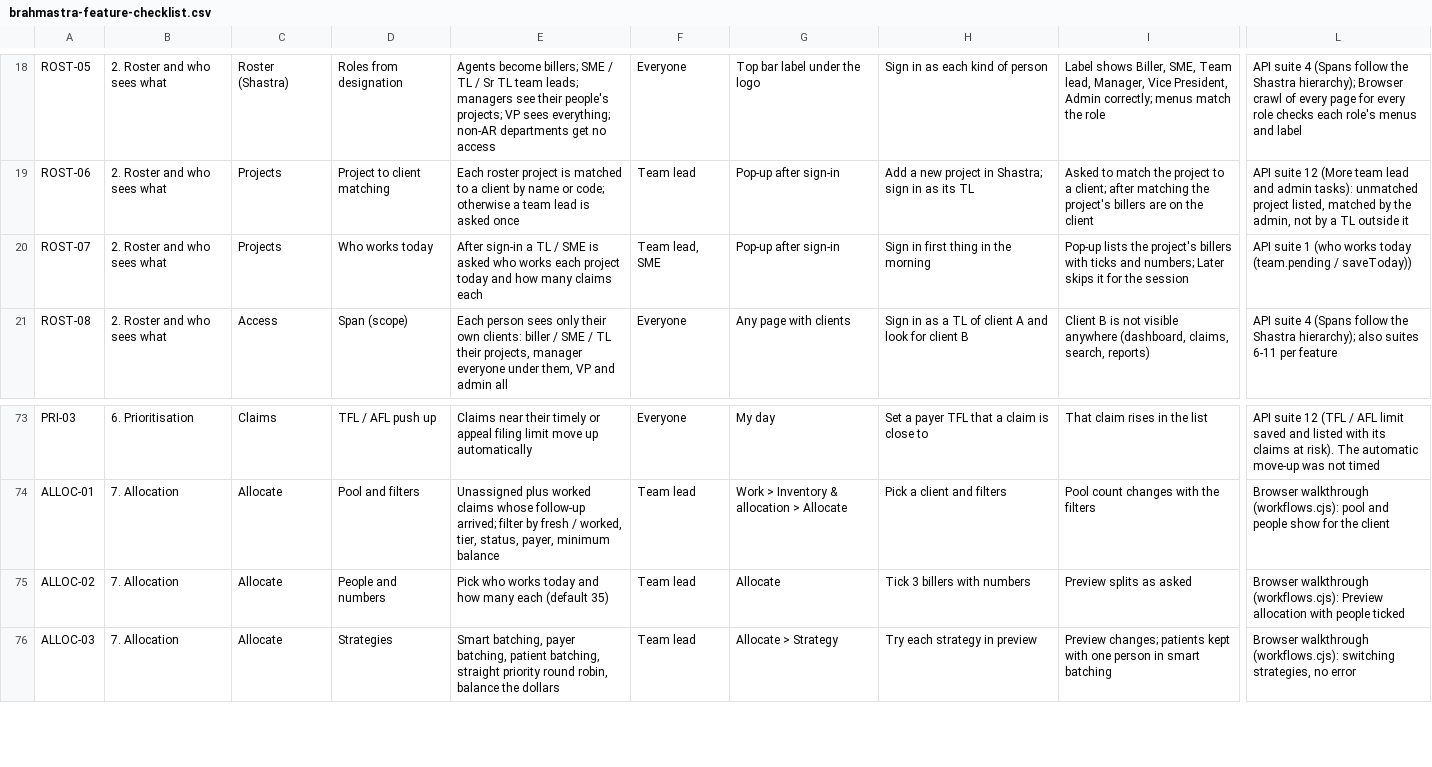
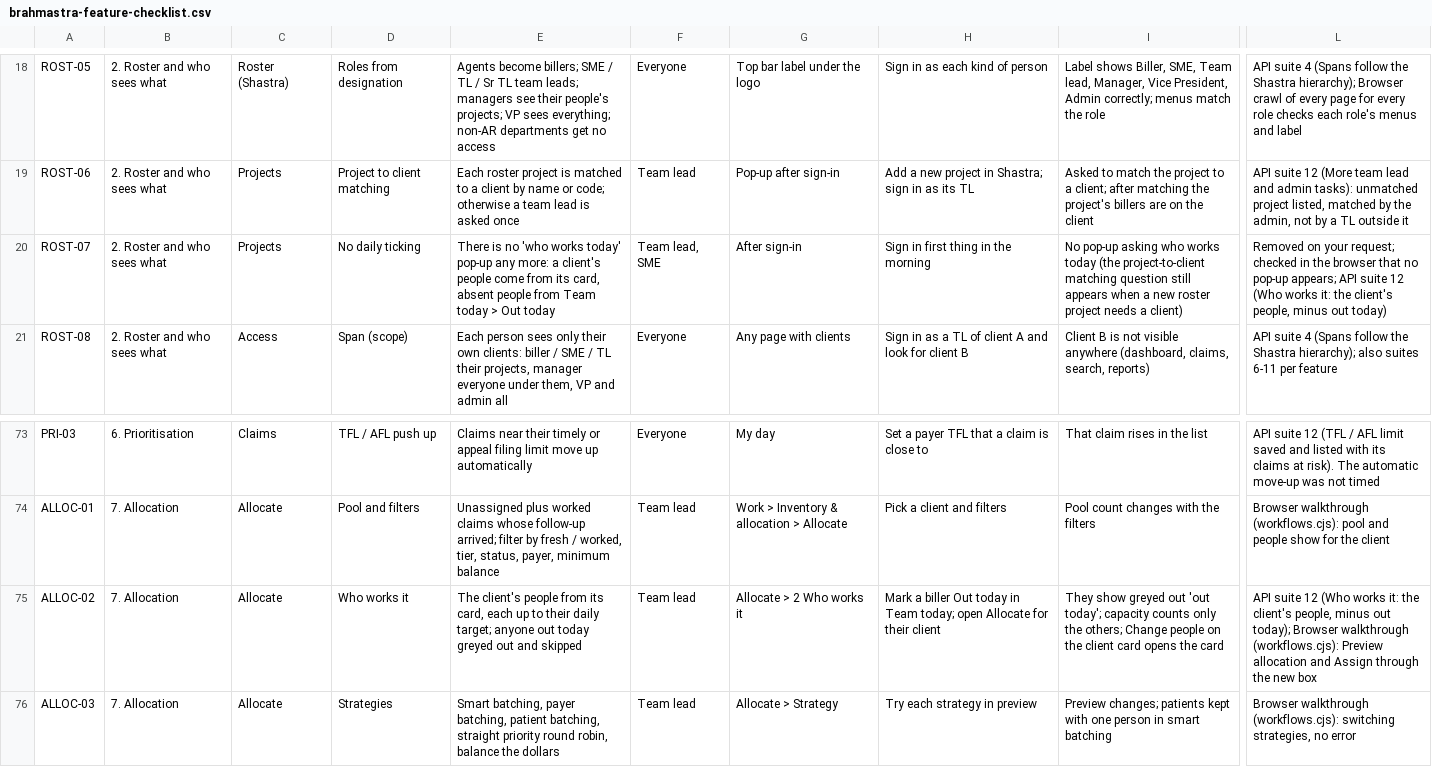
Before and after one commit to Purview-Healthcare/brahmastra, a CSV file: docs/brahmastra-feature-checklist.csv, drawn as a sheet; only a part is shown, gaps mark what is left out; the diff names each change by its address in the sheet, - before the commit and + after, or states it on an @@ line.

```diff
--- a/docs/brahmastra-feature-checklist.csv
+++ b/docs/brahmastra-feature-checklist.csv
-D20: Who works today
+D20: No daily ticking
-E20: After sign-in a TL / SME is asked who works each project today and how many claims each
+E20: There is no 'who works today' pop-up any more: a client's people come from its card, absent people from Team today > Out today
-G20: Pop-up after sign-in
+G20: After sign-in
-I20: Pop-up lists the project's billers with ticks and numbers; Later skips it for the session
+I20: No pop-up asking who works today (the project-to-client matching question still appears when a new roster project needs a client)
-L20: API suite 1 (who works today (team.pending / saveToday))
+L20: Removed on your request; checked in the browser that no pop-up appears; API suite 12 (Who works it: the client's people, minus out today)
-D75: People and numbers
+D75: Who works it
-E75: Pick who works today and how many each (default 35)
+E75: The client's people from its card, each up to their daily target; anyone out today greyed out and skipped
-G75: Allocate
+G75: Allocate > 2 Who works it
-H75: Tick 3 billers with numbers
+H75: Mark a biller Out today in Team today; open Allocate for their client
-I75: Preview splits as asked
+I75: They show greyed out 'out today'; capacity counts only the others; Change people on the client card opens the card
-L75: Browser walkthrough (workflows.cjs): Preview allocation with people ticked
+L75: API suite 12 (Who works it: the client's people, minus out today); Browser walkthrough (workflows.cjs): Preview allocation and Assign through the new box
```
Also changed, not shown: 6 other files.
